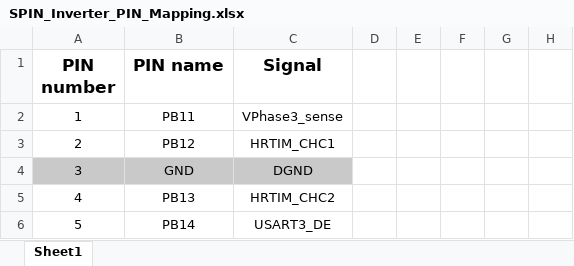
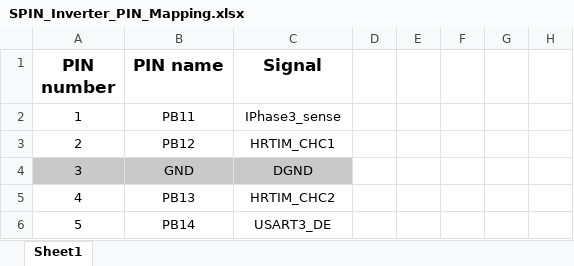
Before and after one commit to owntech-foundation/OWNVERTER, an Excel workbook: SPIN_Inverter_PIN_Mapping.xlsx, sheet Sheet1, drawn as a sheet; only a part is shown; values as stored, in another font and other column widths than the file's, no borders; charts and pictures not drawn; the diff names each change by its address in the sheet, - before the commit and + after, or states it on an @@ line.

```diff
--- a/SPIN_Inverter_PIN_Mapping.xlsx (sheet Sheet1)
+++ b/SPIN_Inverter_PIN_Mapping.xlsx (sheet Sheet1)
-C2 (Signal): VPhase3_sense
+C2 (Signal): IPhase3_sense
```
Also changed, not shown: 3 other files.
